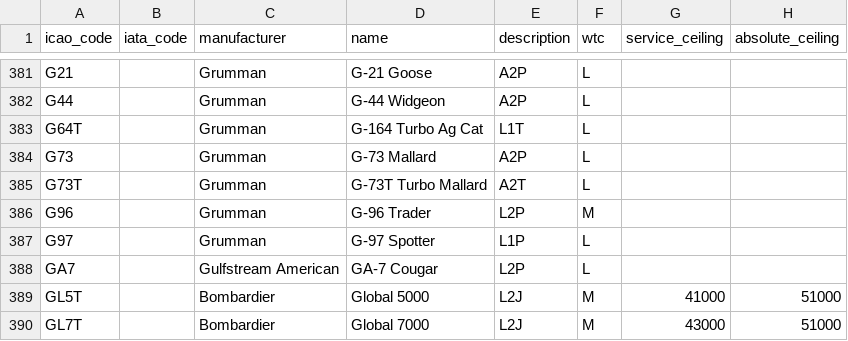
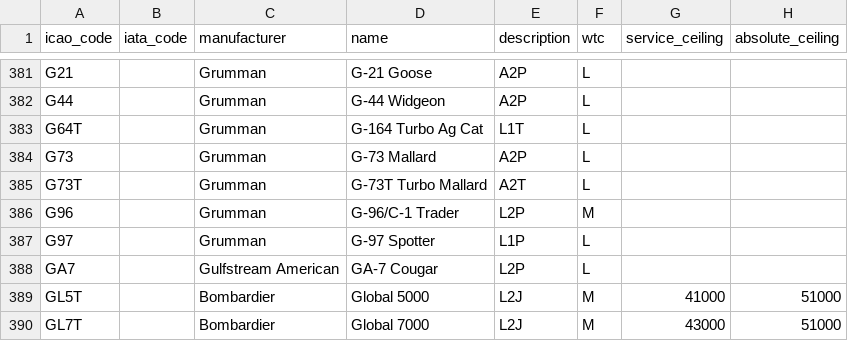
Before and after one commit to jbroutier/whatisflying-db, a CSV file: data/aircraft_types.csv, drawn as a sheet; only a part is shown, gaps mark what is left out; the diff names each change by its address in the sheet, - before the commit and + after, or states it on an @@ line.

Commit message:
Fix aircraft type G96 name.

```diff
--- a/data/aircraft_types.csv
+++ b/data/aircraft_types.csv
-D386 (name): G-96 Trader
+D386 (name): G-96/C-1 Trader
```
